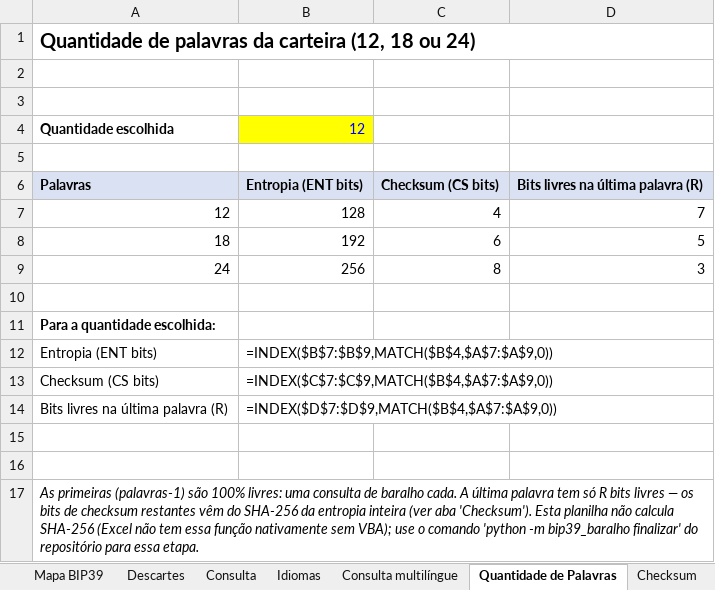
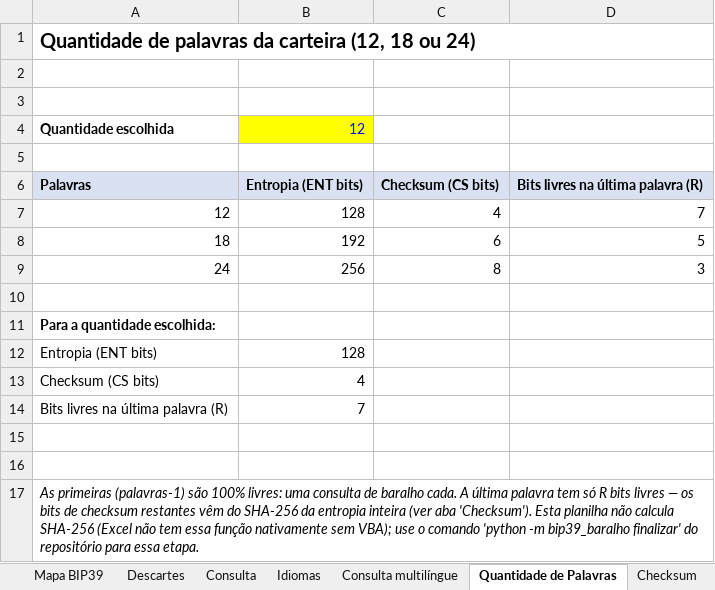
Before and after one commit to FelipeCOjeda/Bip39-baralho, an Excel workbook: tabela_baralho_bip39.xlsx, sheet Quantidade de Palavras, drawn as a sheet; values as stored, in another font and other column widths than the file's, no borders; formulas without a stored value are shown as written; the diff names each change by its address in the sheet, - before the commit and + after, or states it on an @@ line.

```diff
--- a/tabela_baralho_bip39.xlsx (sheet Quantidade de Palavras)
+++ b/tabela_baralho_bip39.xlsx (sheet Quantidade de Palavras)
-B12: =INDEX($B$7:$B$9,MATCH($B$4,$A$7:$A$9,0))
+B12: 128
-B13: =INDEX($C$7:$C$9,MATCH($B$4,$A$7:$A$9,0))
+B13: 4
-B14: =INDEX($D$7:$D$9,MATCH($B$4,$A$7:$A$9,0))
+B14: 7
```
Also changed, not shown: sheet Consulta multilíngue, sheet Consulta, sheet LEIA-ME, 1 other file.
